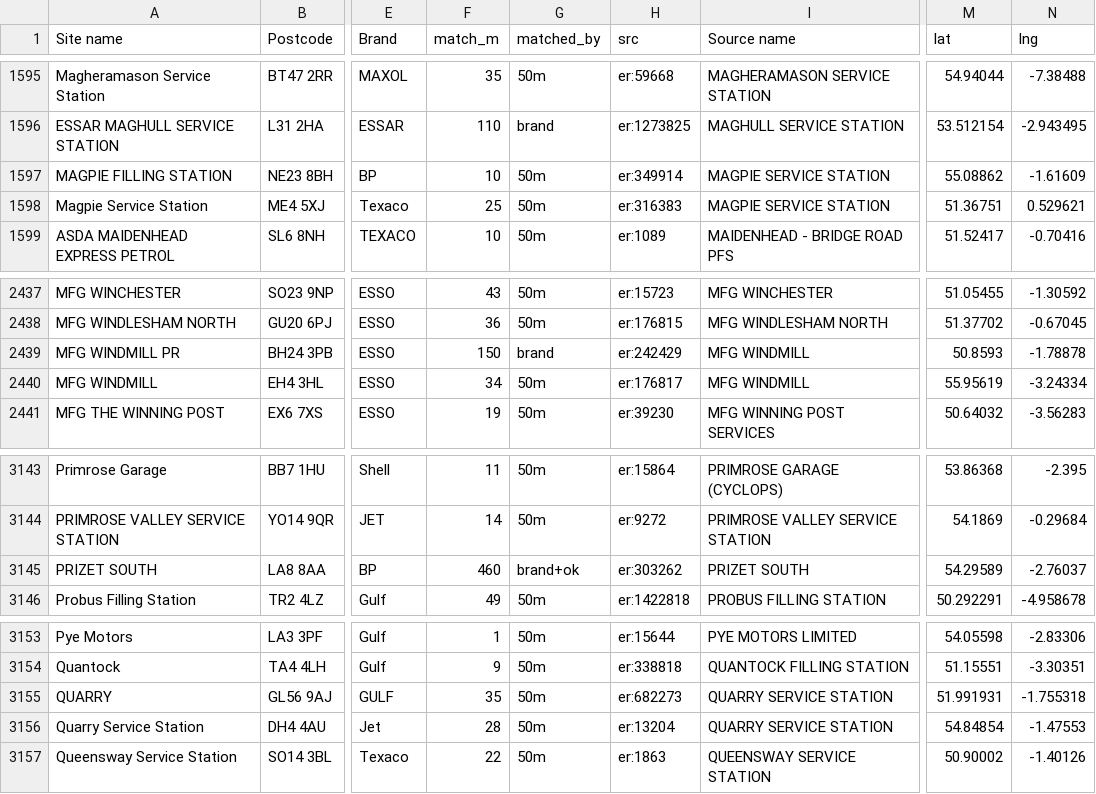
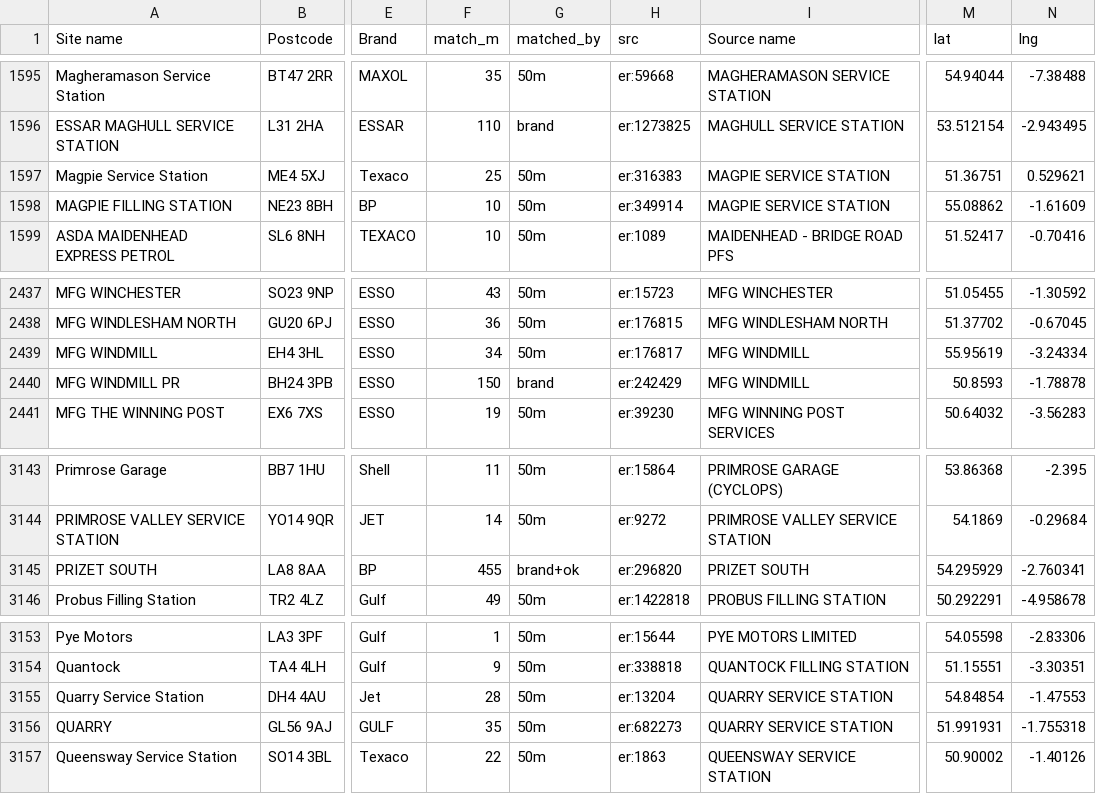
Before and after one commit to harries2000-prog/uk-fuel-map, a CSV file: work/cards/bunker-plus.csv, drawn as a sheet; only a part is shown, gaps mark what is left out; the diff names each change by its address in the sheet, - before the commit and + after, or states it on an @@ line.

```diff
--- a/work/cards/bunker-plus.csv
+++ b/work/cards/bunker-plus.csv
@@ row 1597 moved to row 1598: MAGPIE FILLING STATION @@
@@ row 2439 moved to row 2440: MFG WINDMILL PR @@
-F3145 (match_m): 460
+F3145 (match_m): 455
-H3145 (src): er:303262
+H3145 (src): er:296820
-M3145 (lat): 54.29589
+M3145 (lat): 54.295929
-N3145 (lng): -2.76037
+N3145 (lng): -2.760341
@@ row 3155 moved to row 3156: QUARRY @@
```
Also changed, not shown: work/cards/diesel-tracker.csv, work/cards/esso-national.csv, 21 other files.
